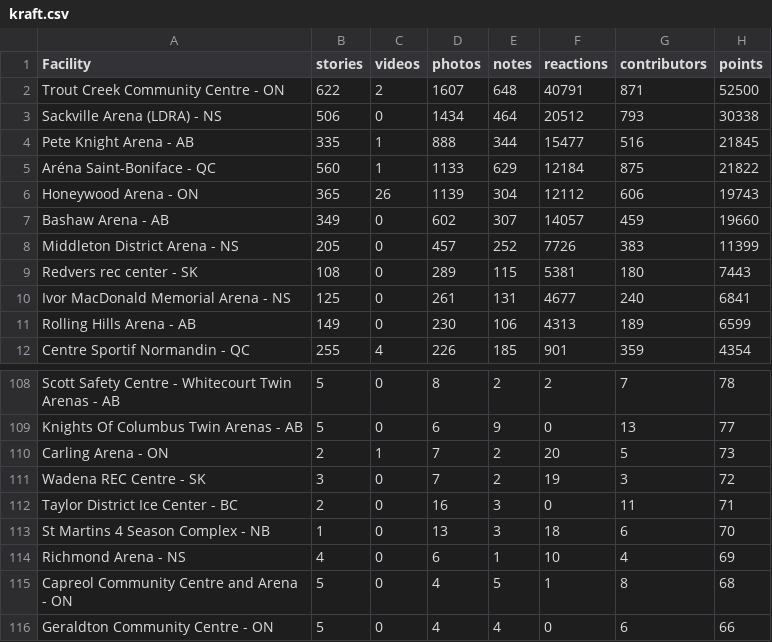
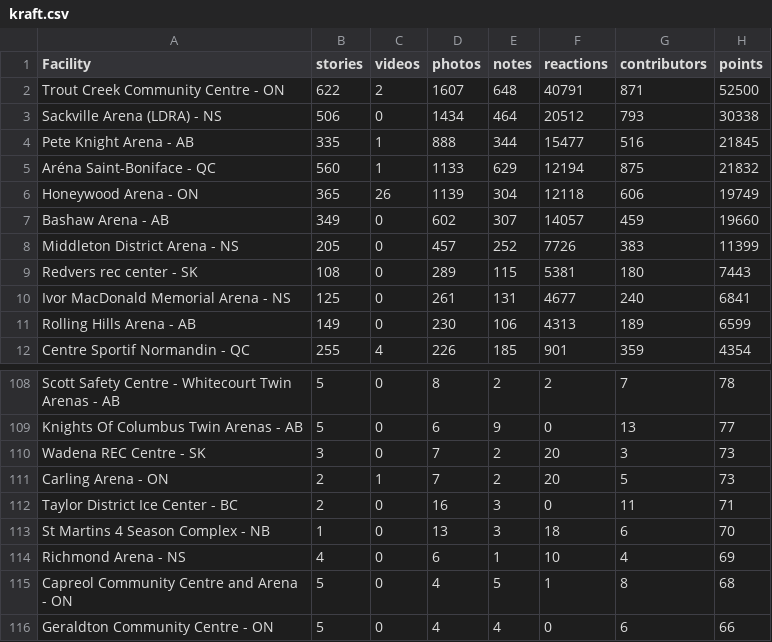
Before and after one commit to madgetr/hockeyville, a CSV file: data/kraft.csv, drawn as a sheet; only a part is shown, gaps mark what is left out.

```diff
--- a/data/kraft.csv
+++ b/data/kraft.csv
@@ -4,4 +4,4 @@ Sackville Arena (LDRA) - NS,506,0,1434,464,20512,793,30338
 Pete Knight Arena - AB,335,1,888,344,15477,516,21845
-Aréna Saint-Boniface - QC,560,1,1133,629,12184,875,21822
-Honeywood Arena - ON,365,26,1139,304,12112,606,19743
+Aréna Saint-Boniface - QC,560,1,1133,629,12194,875,21832
+Honeywood Arena - ON,365,26,1139,304,12118,606,19749
 Bashaw Arena - AB,349,0,602,307,14057,459,19660
@@ -109,4 +109,4 @@ Scott Safety Centre - Whitecourt Twin Arenas - AB,5,0,8,2,2,7,78
 Knights Of Columbus Twin Arenas - AB,5,0,6,9,0,13,77
+Wadena REC Centre - SK,3,0,7,2,20,3,73
 Carling Arena - ON,2,1,7,2,20,5,73
-Wadena REC Centre - SK,3,0,7,2,19,3,72
 Taylor District Ice Center - BC,2,0,16,3,0,11,71
```
Also changed, not shown: 3 other files.
